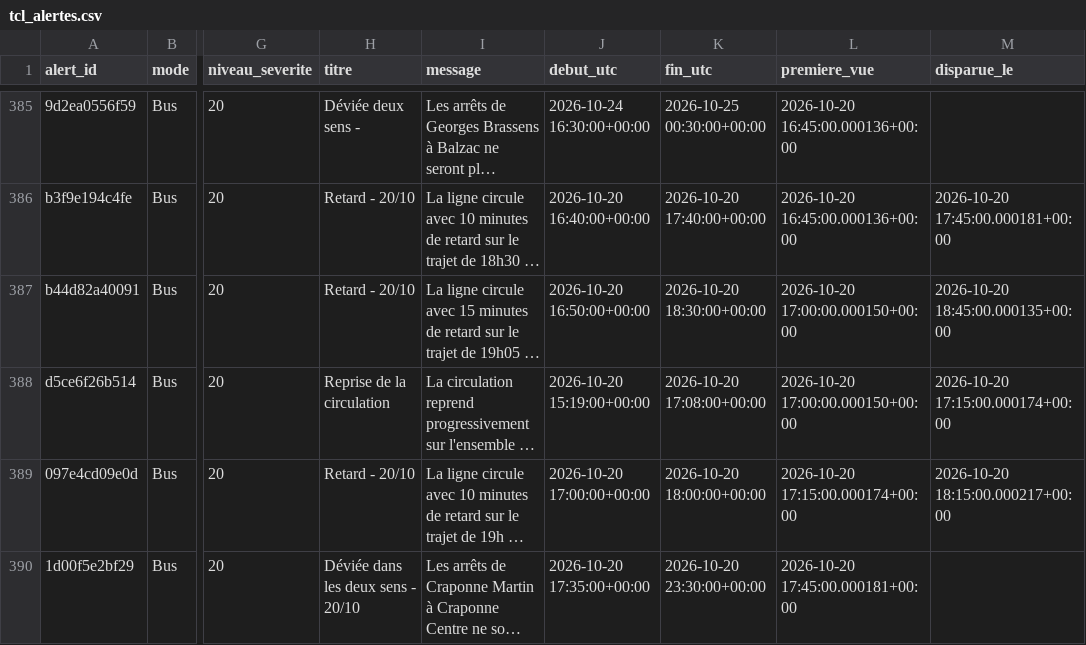
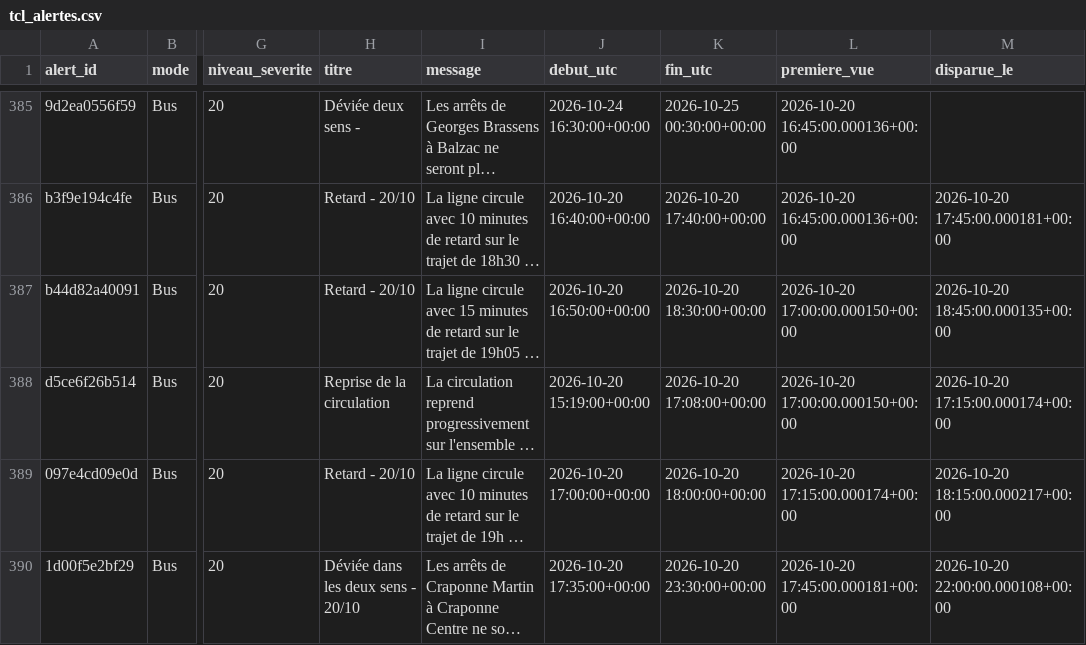
Before and after one commit to quen9669/Lyonflow-data, a CSV file: data/reference/tcl_alertes.csv, drawn as a sheet; only a part is shown, gaps mark what is left out; long unchanged cells end in …; the diff covers the shown part only; the diff names each change by its address in the sheet, - before the commit and + after, or states it on an @@ line.

```diff
--- a/data/reference/tcl_alertes.csv
+++ b/data/reference/tcl_alertes.csv
-M390 (disparue_le): (empty)
+M390 (disparue_le): 2026-10-20 22:00:00.000108+00:00
```
Also changed, not shown: 6 edited cells elsewhere in this file, data/bronze/air_quality/2026-10-20.csv, data/bronze/park_and_ride/2026-10-20.csv, 7 other files.
